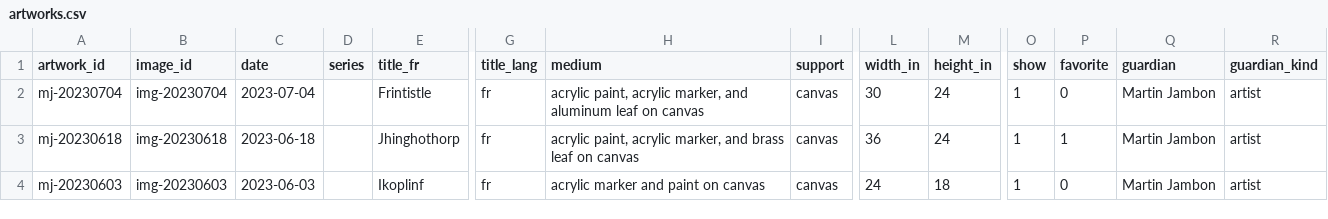
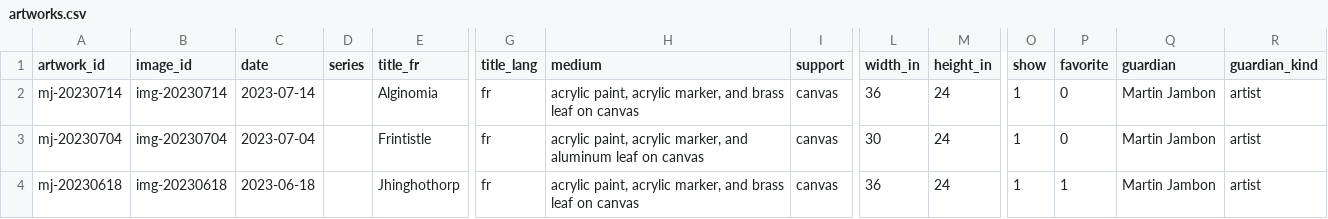
Before and after one commit to mjambon/martinj, a CSV file: src/artworks.csv, drawn as a sheet; only a part is shown, gaps mark what is left out; the shorter side is filled out with more unchanged rows; rows hold the shown columns only; the diff names each change by its address in the sheet, - before the commit and + after, or states it on an @@ line.

```diff
--- a/src/artworks.csv
+++ b/src/artworks.csv
+row 2: mj-20230714 | img-20230714 | 2023-07-14 |  | Alginomia | fr | acrylic paint, acrylic marker, and brass leaf on canvas | canvas | 36 | 24 | 1 | 0 | Martin Jambon | artist
```
Also changed, not shown: 16 other files.
